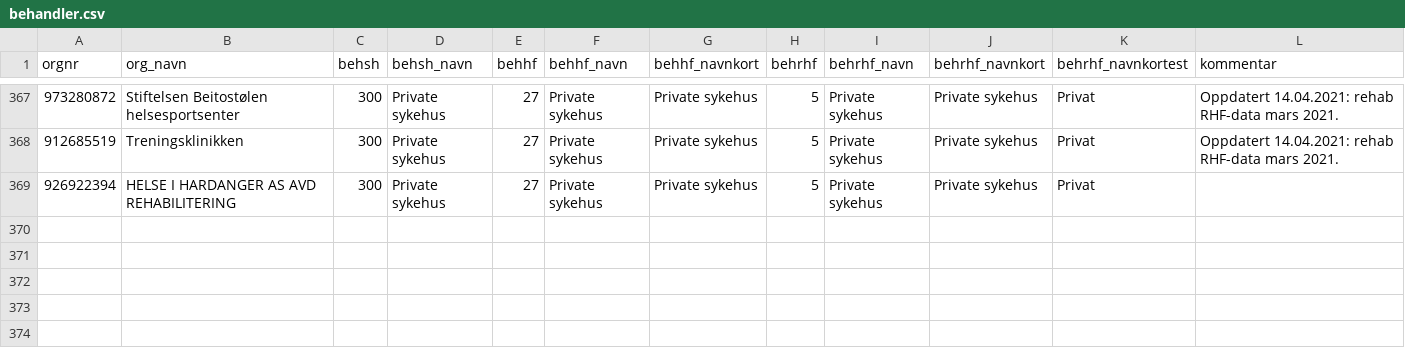
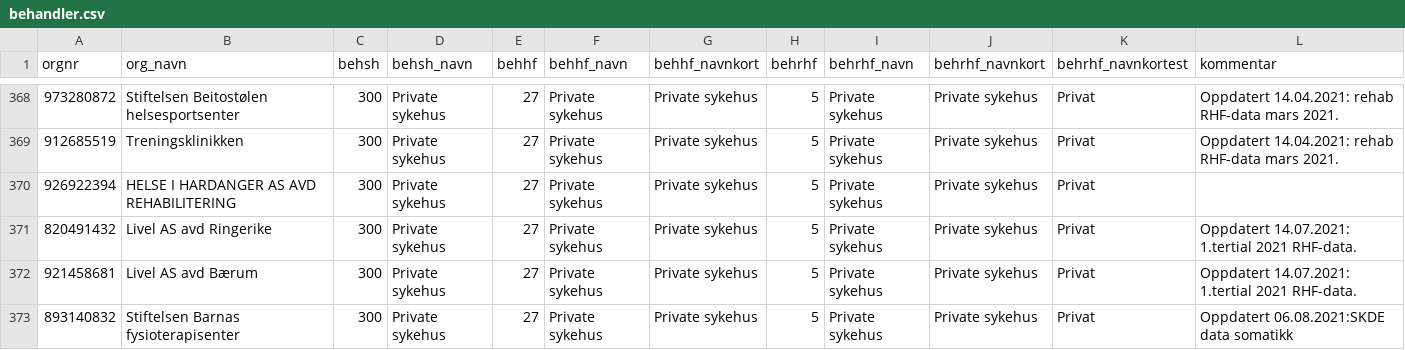
Before and after one commit to SKDE-Analyse/sas_codes, a CSV file: formater/behandler.csv, drawn as a sheet; only a part is shown, gaps mark what is left out; the diff covers the shown part only; the diff names each change by its address in the sheet, - before the commit and + after, or states it on an @@ line.

Commit message:
nye behandlingssteder inkludert

```diff
--- a/formater/behandler.csv
+++ b/formater/behandler.csv
+row 371: 820491432 | Livel AS avd Ringerike | 300 | Private sykehus | 27 | Private sykehus | Private sykehus | 5 | Private sykehus | Private sykehus | Privat | Oppdatert 14.07.2021: 1.tertial 2021 RHF-data.
+row 372: 921458681 | Livel AS avd Bærum | 300 | Private sykehus | 27 | Private sykehus | Private sykehus | 5 | Private sykehus | Private sykehus | Privat | Oppdatert 14.07.2021: 1.tertial 2021 RHF-data.
+row 373: 893140832 | Stiftelsen Barnas fysioterapisenter | 300 | Private sykehus | 27 | Private sykehus | Private sykehus | 5 | Private sykehus | Private sykehus | Privat | Oppdatert 06.08.2021:SKDE data somatikk
```
Also changed, not shown: 5 added rows, 1 removed row and 1 edited cell elsewhere in this file.
